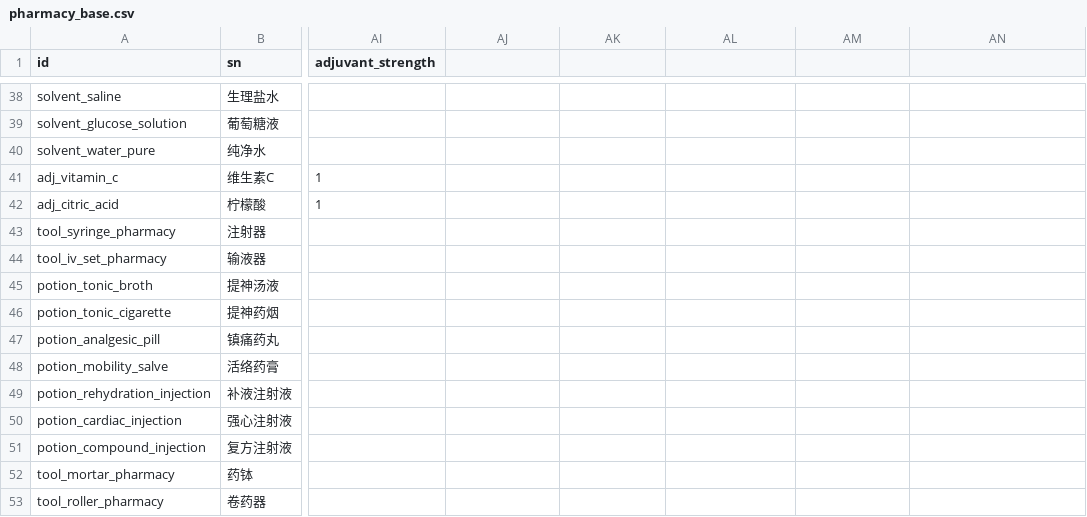
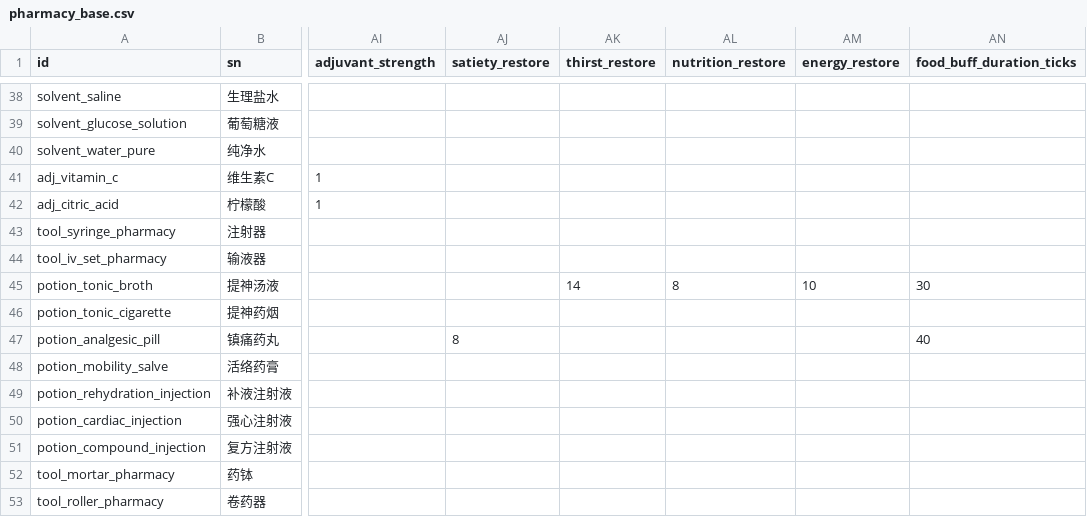
Before and after one commit to Motokano/SextingReborn2.0, a CSV file: data/items/pharmacy_base.csv, drawn as a sheet; only a part is shown, gaps mark what is left out; the diff names each change by its address in the sheet, - before the commit and + after, or states it on an @@ line.

```diff
--- a/data/items/pharmacy_base.csv
+++ b/data/items/pharmacy_base.csv
-AJ1: (empty)
+AJ1: satiety_restore
-AK1: (empty)
+AK1: thirst_restore
-AL1: (empty)
+AL1: nutrition_restore
-AM1: (empty)
+AM1: energy_restore
-AN1: (empty)
+AN1: food_buff_duration_ticks
-AK45 (thirst_restore): (empty)
+AK45 (thirst_restore): 14
-AL45 (nutrition_restore): (empty)
+AL45 (nutrition_restore): 8
-AM45 (energy_restore): (empty)
+AM45 (energy_restore): 10
-AN45 (food_buff_duration_ticks): (empty)
+AN45 (food_buff_duration_ticks): 30
-AJ47 (satiety_restore): (empty)
+AJ47 (satiety_restore): 8
-AN47 (food_buff_duration_ticks): (empty)
+AN47 (food_buff_duration_ticks): 40
```
Also changed, not shown: data/pharmacy-system-config.csv, 12 other files.
